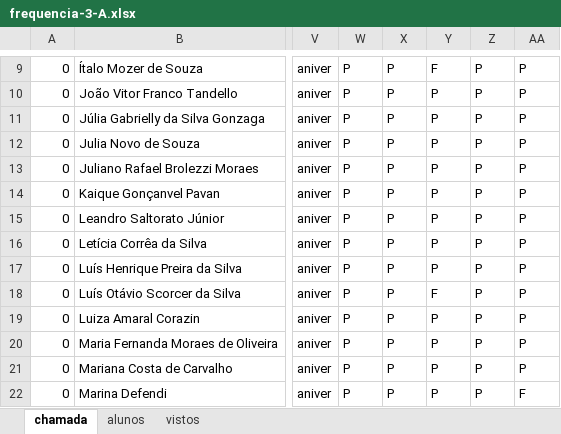
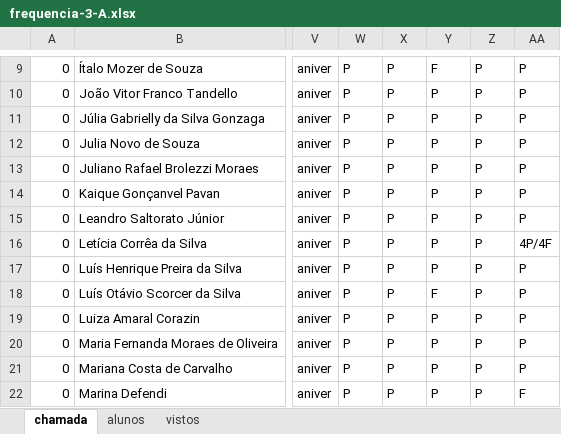
Before and after one commit to wellifabio/senai2026, an Excel workbook: ds/turmas/2DES_A/frequencia-3-A.xlsx, sheet chamada, drawn as a sheet; only a part is shown, gaps mark what is left out; values as stored, in another font and other column widths than the file's, no borders; conditional formats not drawn; the diff names each change by its address in the sheet, - before the commit and + after, or states it on an @@ line.

Commit message:
Add files via upload

```diff
--- a/ds/turmas/2DES_A/frequencia-3-A.xlsx (sheet chamada)
+++ b/ds/turmas/2DES_A/frequencia-3-A.xlsx (sheet chamada)
-AA16: P
+AA16: 4P/4F
```
